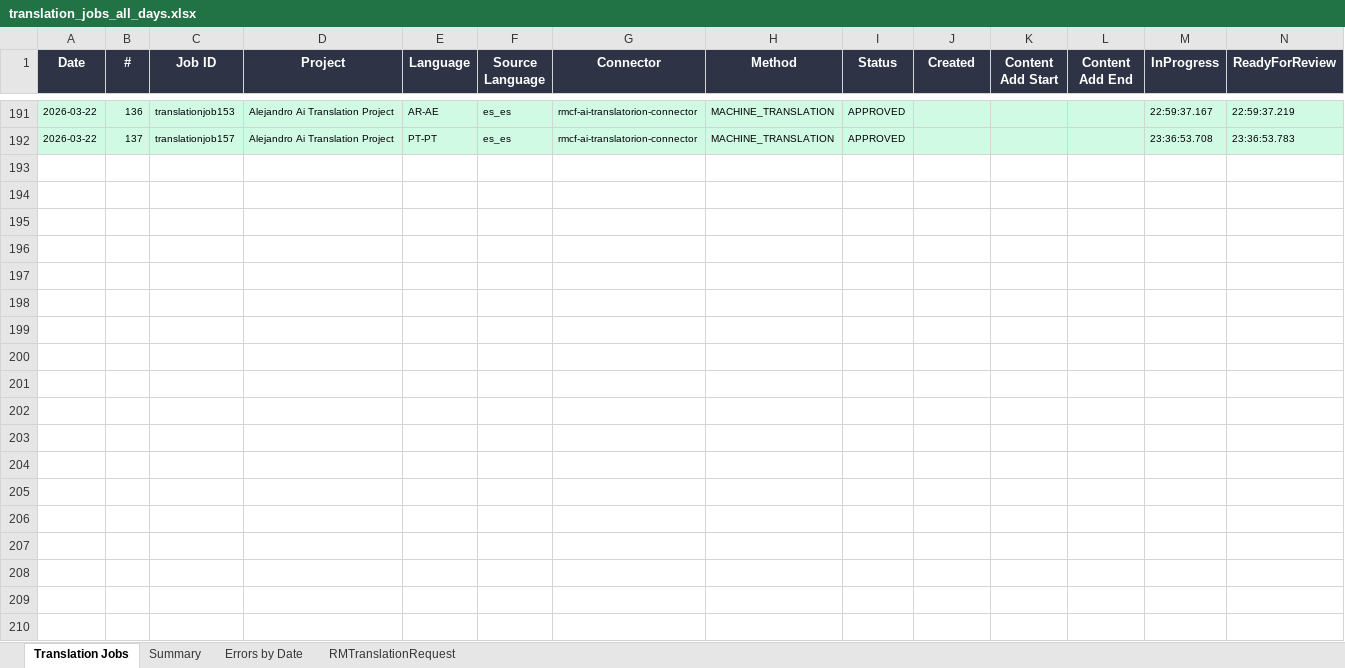
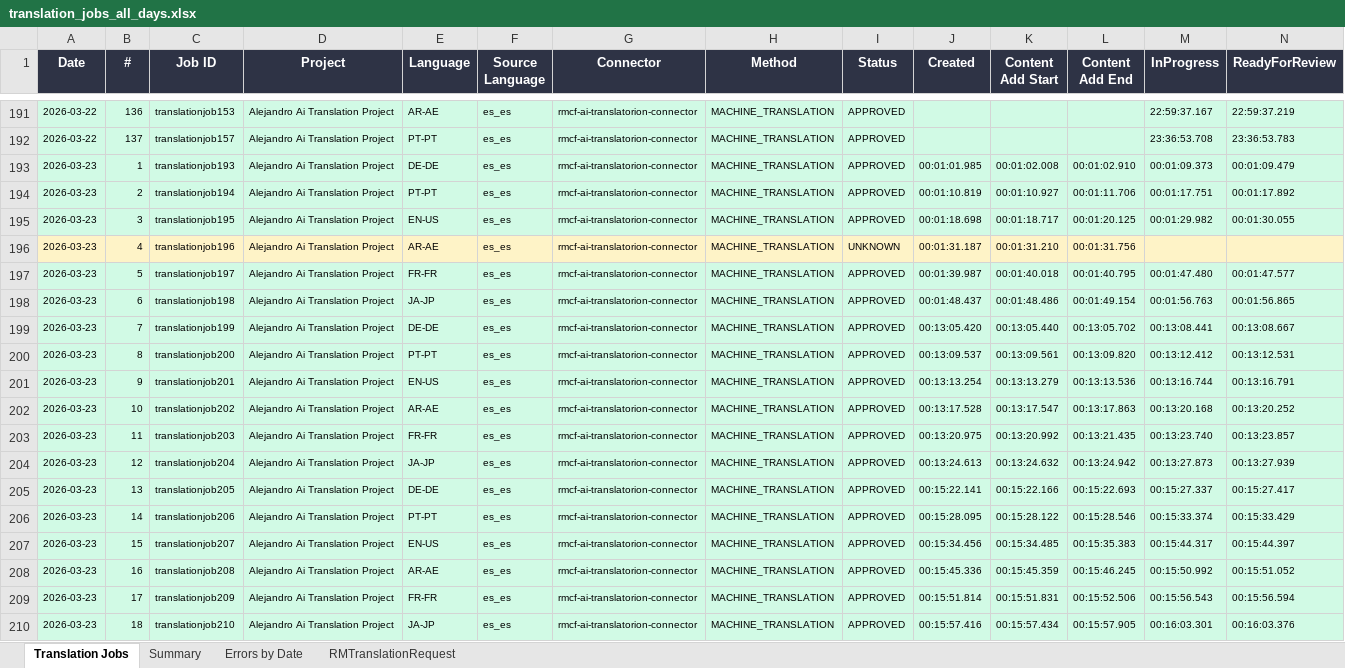
Before and after one commit to adeporra/rm-translation-reports, an Excel workbook: translation_jobs_all_days.xlsx, sheet Translation Jobs, drawn as a sheet; only a part is shown, gaps mark what is left out; values as stored, in another font and other column widths than the file's, no borders; rows hold the shown columns only; the diff covers the shown part only; the diff names each change by its address in the sheet, - before the commit and + after, or states it on an @@ line.

```diff
--- a/translation_jobs_all_days.xlsx (sheet Translation Jobs)
+++ b/translation_jobs_all_days.xlsx (sheet Translation Jobs)
+row 193: 2026-03-23 | 1 | translationjob193 | Alejandro Ai Translation Project | DE-DE | es_es | rmcf-ai-translatorion-connector | MACHINE_TRANSLATION | APPROVED | 00:01:01.985 | 00:01:02.008 | 00:01:02.910 | 00:01:09.373 | 00:01:09.479
+row 194: 2026-03-23 | 2 | translationjob194 | Alejandro Ai Translation Project | PT-PT | es_es | rmcf-ai-translatorion-connector | MACHINE_TRANSLATION | APPROVED | 00:01:10.819 | 00:01:10.927 | 00:01:11.706 | 00:01:17.751 | 00:01:17.892
+row 195: 2026-03-23 | 3 | translationjob195 | Alejandro Ai Translation Project | EN-US | es_es | rmcf-ai-translatorion-connector | MACHINE_TRANSLATION | APPROVED | 00:01:18.698 | 00:01:18.717 | 00:01:20.125 | 00:01:29.982 | 00:01:30.055
+row 196: 2026-03-23 | 4 | translationjob196 | Alejandro Ai Translation Project | AR-AE | es_es | rmcf-ai-translatorion-connector | MACHINE_TRANSLATION | UNKNOWN | 00:01:31.187 | 00:01:31.210 | 00:01:31.756
+row 197: 2026-03-23 | 5 | translationjob197 | Alejandro Ai Translation Project | FR-FR | es_es | rmcf-ai-translatorion-connector | MACHINE_TRANSLATION | APPROVED | 00:01:39.987 | 00:01:40.018 | 00:01:40.795 | 00:01:47.480 | 00:01:47.577
+row 198: 2026-03-23 | 6 | translationjob198 | Alejandro Ai Translation Project | JA-JP | es_es | rmcf-ai-translatorion-connector | MACHINE_TRANSLATION | APPROVED | 00:01:48.437 | 00:01:48.486 | 00:01:49.154 | 00:01:56.763 | 00:01:56.865
+row 199: 2026-03-23 | 7 | translationjob199 | Alejandro Ai Translation Project | DE-DE | es_es | rmcf-ai-translatorion-connector | MACHINE_TRANSLATION | APPROVED | 00:13:05.420 | 00:13:05.440 | 00:13:05.702 | 00:13:08.441 | 00:13:08.667
+row 200: 2026-03-23 | 8 | translationjob200 | Alejandro Ai Translation Project | PT-PT | es_es | rmcf-ai-translatorion-connector | MACHINE_TRANSLATION | APPROVED | 00:13:09.537 | 00:13:09.561 | 00:13:09.820 | 00:13:12.412 | 00:13:12.531
+row 201: 2026-03-23 | 9 | translationjob201 | Alejandro Ai Translation Project | EN-US | es_es | rmcf-ai-translatorion-connector | MACHINE_TRANSLATION | APPROVED | 00:13:13.254 | 00:13:13.279 | 00:13:13.536 | 00:13:16.744 | 00:13:16.791
+row 202: 2026-03-23 | 10 | translationjob202 | Alejandro Ai Translation Project | AR-AE | es_es | rmcf-ai-translatorion-connector | MACHINE_TRANSLATION | APPROVED | 00:13:17.528 | 00:13:17.547 | 00:13:17.863 | 00:13:20.168 | 00:13:20.252
+row 203: 2026-03-23 | 11 | translationjob203 | Alejandro Ai Translation Project | FR-FR | es_es | rmcf-ai-translatorion-connector | MACHINE_TRANSLATION | APPROVED | 00:13:20.975 | 00:13:20.992 | 00:13:21.435 | 00:13:23.740 | 00:13:23.857
+row 204: 2026-03-23 | 12 | translationjob204 | Alejandro Ai Translation Project | JA-JP | es_es | rmcf-ai-translatorion-connector | MACHINE_TRANSLATION | APPROVED | 00:13:24.613 | 00:13:24.632 | 00:13:24.942 | 00:13:27.873 | 00:13:27.939
+row 205: 2026-03-23 | 13 | translationjob205 | Alejandro Ai Translation Project | DE-DE | es_es | rmcf-ai-translatorion-connector | MACHINE_TRANSLATION | APPROVED | 00:15:22.141 | 00:15:22.166 | 00:15:22.693 | 00:15:27.337 | 00:15:27.417
+row 206: 2026-03-23 | 14 | translationjob206 | Alejandro Ai Translation Project | PT-PT | es_es | rmcf-ai-translatorion-connector | MACHINE_TRANSLATION | APPROVED | 00:15:28.095 | 00:15:28.122 | 00:15:28.546 | 00:15:33.374 | 00:15:33.429
+row 207: 2026-03-23 | 15 | translationjob207 | Alejandro Ai Translation Project | EN-US | es_es | rmcf-ai-translatorion-connector | MACHINE_TRANSLATION | APPROVED | 00:15:34.456 | 00:15:34.485 | 00:15:35.383 | 00:15:44.317 | 00:15:44.397
+row 208: 2026-03-23 | 16 | translationjob208 | Alejandro Ai Translation Project | AR-AE | es_es | rmcf-ai-translatorion-connector | MACHINE_TRANSLATION | APPROVED | 00:15:45.336 | 00:15:45.359 | 00:15:46.245 | 00:15:50.992 | 00:15:51.052
+row 209: 2026-03-23 | 17 | translationjob209 | Alejandro Ai Translation Project | FR-FR | es_es | rmcf-ai-translatorion-connector | MACHINE_TRANSLATION | APPROVED | 00:15:51.814 | 00:15:51.831 | 00:15:52.506 | 00:15:56.543 | 00:15:56.594
+row 210: 2026-03-23 | 18 | translationjob210 | Alejandro Ai Translation Project | JA-JP | es_es | rmcf-ai-translatorion-connector | MACHINE_TRANSLATION | APPROVED | 00:15:57.416 | 00:15:57.434 | 00:15:57.905 | 00:16:03.301 | 00:16:03.376
```
Also changed, not shown: 60 added rows elsewhere in this sheet, sheet Summary, sheet RMTranslationRequest, sheet Errors by Date, 5 other files.
